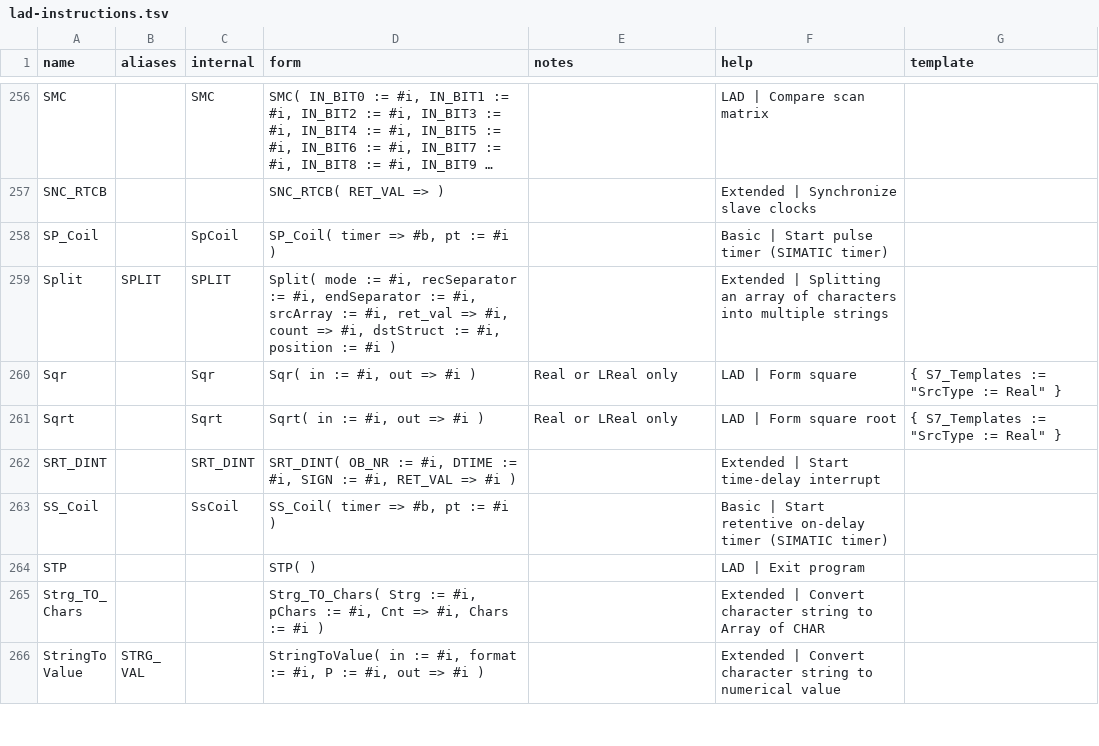
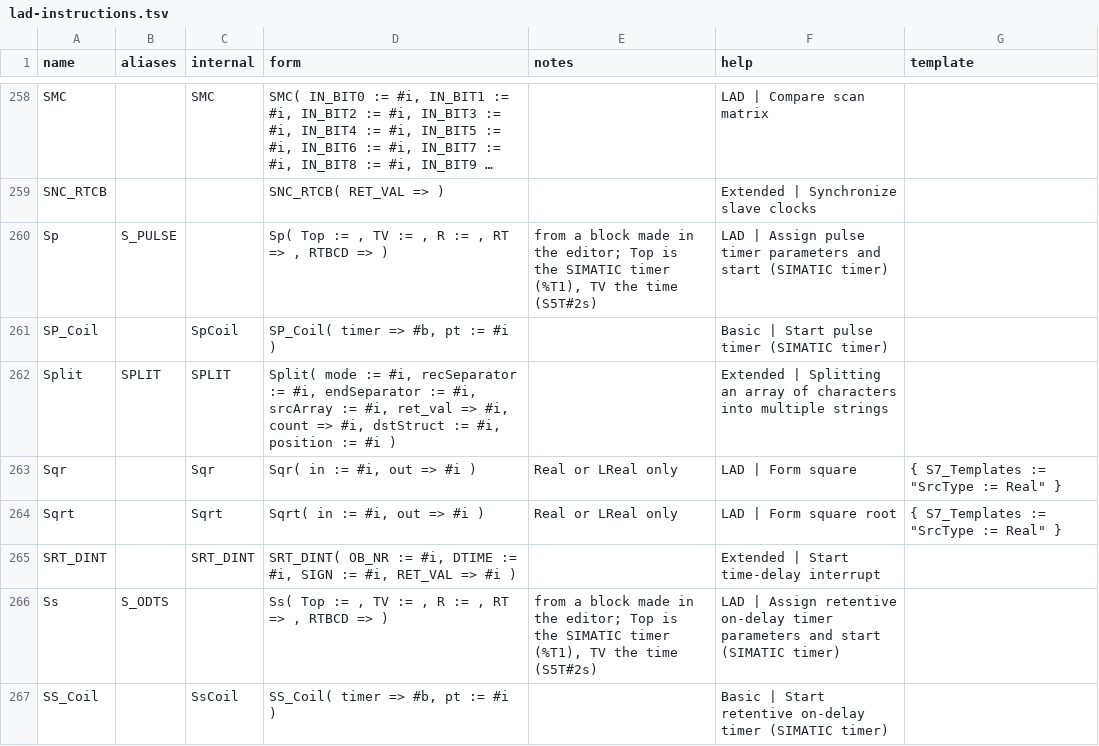
Before and after one commit to Biz2k/tiaportal-mcp, a TSV file: src/TiaMcpServer/Resources/lad-instructions.tsv, drawn as a sheet; only a part is shown, gaps mark what is left out; the shorter side is filled out with more unchanged rows; long unchanged cells end in …; the diff covers the shown part only; the diff names each change by its address in the sheet, - before the commit and + after, or states it on an @@ line.

```diff
--- a/src/TiaMcpServer/Resources/lad-instructions.tsv
+++ b/src/TiaMcpServer/Resources/lad-instructions.tsv
+row 260: Sp | S_PULSE |  | Sp( Top := , TV := , R := , RT => , RTBCD => ) | from a block made in the editor; Top is the SIMATIC timer (%T1), TV the time (S5T#2s) | LAD | Assign pulse timer parameters and start (SIMATIC timer)
+row 266: Ss | S_ODTS |  | Ss( Top := , TV := , R := , RT => , RTBCD => ) | from a block made in the editor; Top is the SIMATIC timer (%T1), TV the time (S5T#2s) | LAD | Assign retentive on-delay timer parameters and start (SIMATIC timer)
```
Also changed, not shown: 6 added rows and 4 removed rows elsewhere in this file, 10 other files.
